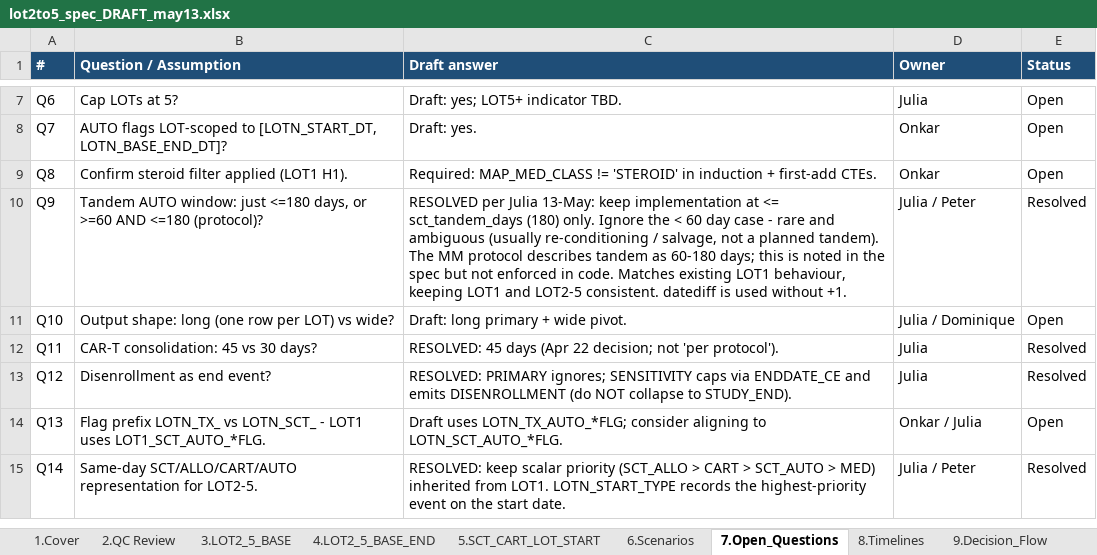
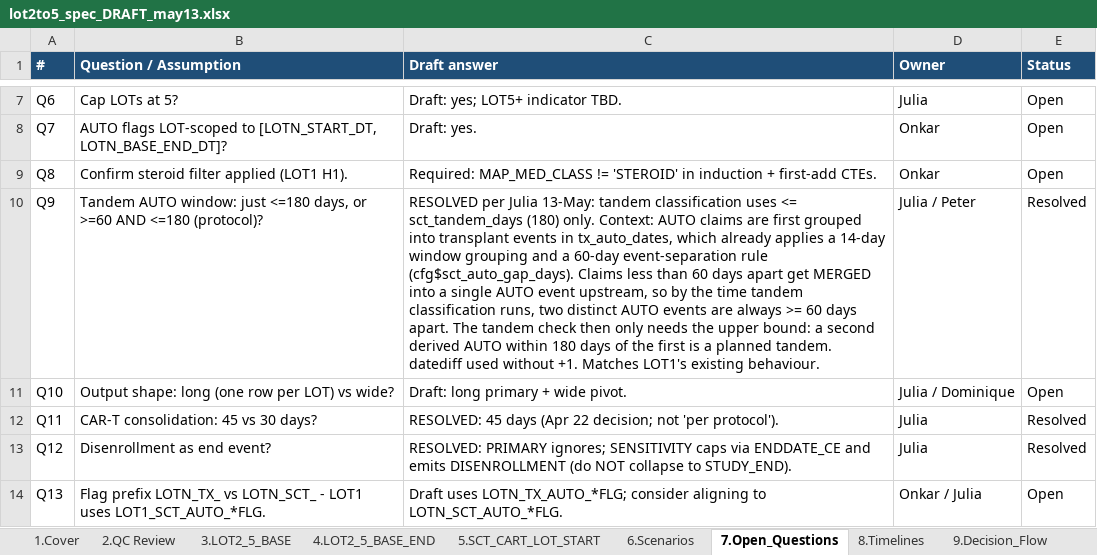
Before and after one commit to salzburry/julialot, an Excel workbook: May 12 2026/Program Specs/lot2to5_spec_DRAFT_may13.xlsx, sheet 7.Open_Questions, drawn as a sheet; only a part is shown, gaps mark what is left out; the shorter side is filled out with more unchanged rows; values as stored, in another font and other column widths than the file's, no borders; the diff names each change by its address in the sheet, - before the commit and + after, or states it on an @@ line.

```diff
--- a/May 12 2026/Program Specs/lot2to5_spec_DRAFT_may13.xlsx (sheet 7.Open_Questions)
+++ b/May 12 2026/Program Specs/lot2to5_spec_DRAFT_may13.xlsx (sheet 7.Open_Questions)
-C10 (Draft answer): …Julia 13-May: keep implementation at <= sct_tandem_days (180) only. Ignore the < 60 day case - rare and ambiguous (usually re-conditioning / salvage, not a planned tandem). The MM protocol describes tandem as 60-180 days; this is noted in the spec but not enforced in code. Matches existing LOT1 behaviour, keeping LOT1 and LOT2-5 consistent. datediff is used without +1.
+C10 (Draft answer): …Julia 13-May: tandem classification uses <= sct_tandem_days (180) only. Context: AUTO claims are first grouped into transplant events in tx_auto_dates, which already applies a 14-day window grouping and a 60-day event-separation rule (cfg$sct_auto_gap_days). Claims less than 60 days apart get MERGED into a single AUTO event upstream, so by the time tandem classification runs, two distinct AUTO events are always >= 60 days apart. The tandem check then only needs the upper bound: a second derived AUTO within 180 days of the first is a planned tandem. datediff used without +1. Matches LOT1's existing behaviour.
```
Also changed, not shown: sheet 4.LOT2_5_BASE_END, sheet 5.SCT_CART_LOT_START, 1 other file.
